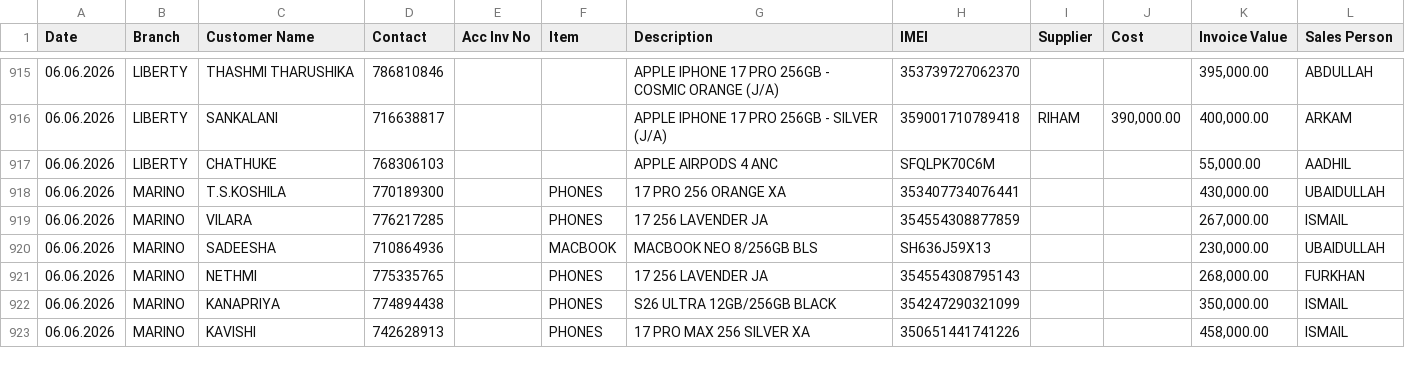
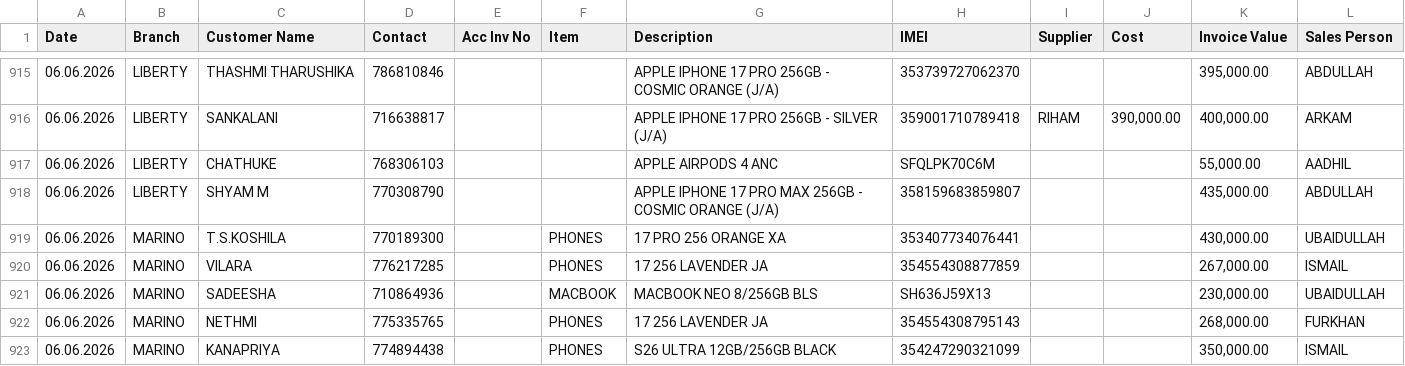
Before and after one commit to shaAhame/master_data, a CSV file: data/master_db.csv, drawn as a sheet; only a part is shown, gaps mark what is left out; the shorter side is filled out with more unchanged rows; the diff covers the shown part only.

```diff
--- a/data/master_db.csv
+++ b/data/master_db.csv
@@ -917,2 +917,3 @@ Date,Branch,Customer Name,Contact,Acc Inv No,Item,Description,IMEI,Supplier,Cost
 06.06.2026,LIBERTY,CHATHUKE,768306103,,,APPLE AIRPODS 4 ANC,SFQLPK70C6M,,,"55,000.00",AADHIL
+06.06.2026,LIBERTY,SHYAM M ,770308790,,,APPLE IPHONE 17 PRO MAX 256GB - COSMIC ORANGE (J/A),358159683859807,,,"435,000.00",ABDULLAH
 06.06.2026,MARINO,T.S.KOSHILA,770189300,,PHONES,17 PRO 256 ORANGE XA,353407734076441,,,"430,000.00",UBAIDULLAH
```
Also changed, not shown: 19 added rows elsewhere in this file.
